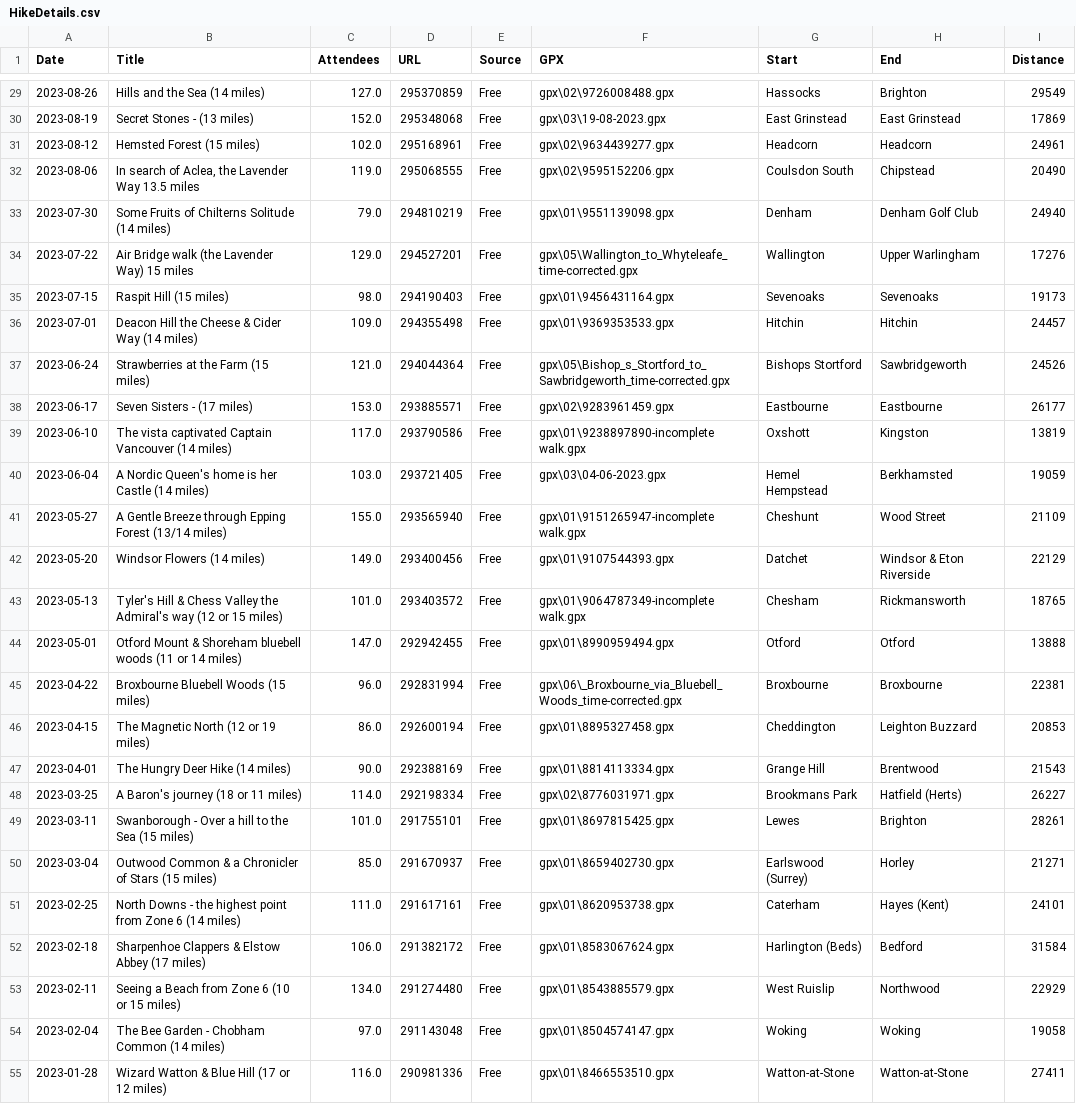
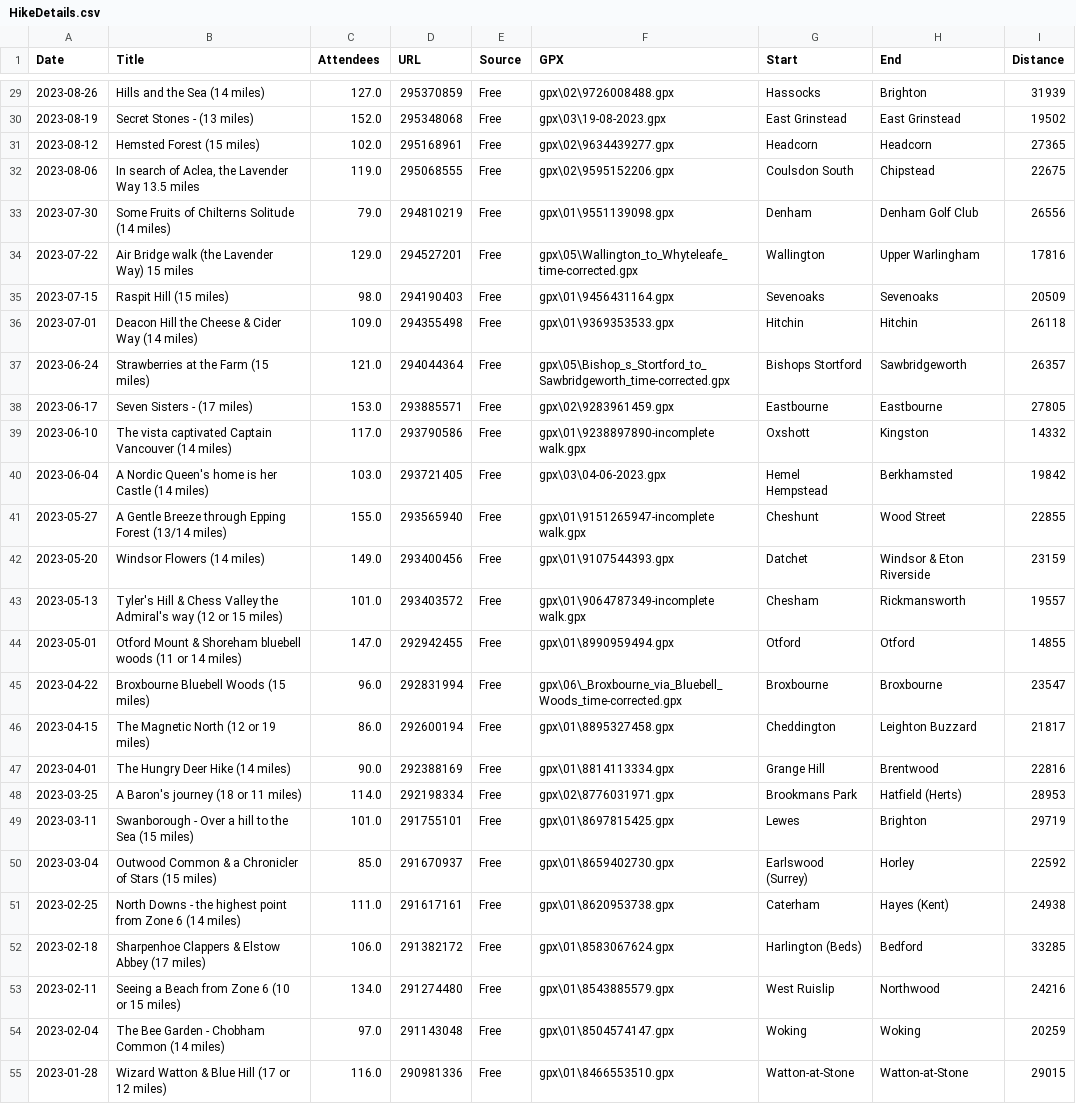
Before and after one commit to james-stuff/chris-map, a CSV file: HikeDetails.csv, drawn as a sheet; only a part is shown, gaps mark what is left out; the diff covers the shown part only; the diff names each change by its address in the sheet, - before the commit and + after, or states it on an @@ line.

Commit message:
More fine-grained sampling gives better distance estimates

```diff
--- a/HikeDetails.csv
+++ b/HikeDetails.csv
-I29 (Distance): 29549
+I29 (Distance): 31939
-I30 (Distance): 17869
+I30 (Distance): 19502
-I31 (Distance): 24961
+I31 (Distance): 27365
-I32 (Distance): 20490
+I32 (Distance): 22675
-I33 (Distance): 24940
+I33 (Distance): 26556
-I34 (Distance): 17276
+I34 (Distance): 17816
-I35 (Distance): 19173
+I35 (Distance): 20509
-I36 (Distance): 24457
+I36 (Distance): 26118
-I37 (Distance): 24526
+I37 (Distance): 26357
-I38 (Distance): 26177
+I38 (Distance): 27805
-I39 (Distance): 13819
+I39 (Distance): 14332
-I40 (Distance): 19059
+I40 (Distance): 19842
-I41 (Distance): 21109
+I41 (Distance): 22855
-I42 (Distance): 22129
+I42 (Distance): 23159
-I43 (Distance): 18765
+I43 (Distance): 19557
-I44 (Distance): 13888
+I44 (Distance): 14855
-I45 (Distance): 22381
+I45 (Distance): 23547
-I46 (Distance): 20853
+I46 (Distance): 21817
-I47 (Distance): 21543
+I47 (Distance): 22816
-I48 (Distance): 26227
+I48 (Distance): 28953
-I49 (Distance): 28261
+I49 (Distance): 29719
-I50 (Distance): 21271
+I50 (Distance): 22592
-I51 (Distance): 24101
+I51 (Distance): 24938
-I52 (Distance): 31584
+I52 (Distance): 33285
-I53 (Distance): 22929
+I53 (Distance): 24216
-I54 (Distance): 19058
+I54 (Distance): 20259
-I55 (Distance): 27411
+I55 (Distance): 29015
```
Also changed, not shown: 127 edited cells elsewhere in this file, 1 other file.
